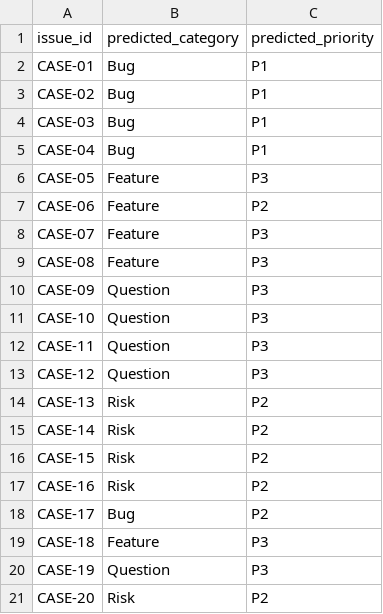
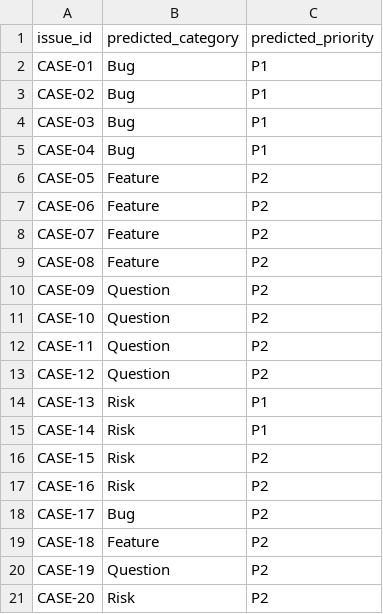
Before and after one commit to volinh2410/ai-fast-track-v12, a CSV file: practice/week01/output/predictions_v1.csv, drawn as a sheet.

```diff
--- a/practice/week01/output/predictions_v1.csv
+++ b/practice/week01/output/predictions_v1.csv
@@ -5,12 +5,12 @@ CASE-03,Bug,P1
 CASE-04,Bug,P1
-CASE-05,Feature,P3
+CASE-05,Feature,P2
 CASE-06,Feature,P2
-CASE-07,Feature,P3
-CASE-08,Feature,P3
-CASE-09,Question,P3
-CASE-10,Question,P3
-CASE-11,Question,P3
-CASE-12,Question,P3
-CASE-13,Risk,P2
-CASE-14,Risk,P2
+CASE-07,Feature,P2
+CASE-08,Feature,P2
+CASE-09,Question,P2
+CASE-10,Question,P2
+CASE-11,Question,P2
+CASE-12,Question,P2
+CASE-13,Risk,P1
+CASE-14,Risk,P1
 CASE-15,Risk,P2
@@ -18,4 +18,4 @@ CASE-16,Risk,P2
 CASE-17,Bug,P2
-CASE-18,Feature,P3
-CASE-19,Question,P3
+CASE-18,Feature,P2
+CASE-19,Question,P2
 CASE-20,Risk,P2
```
Also changed, not shown: practice/week01/output/predictions_v2.csv, practice/week01/output/predictions_v3.csv, 3 other files.
